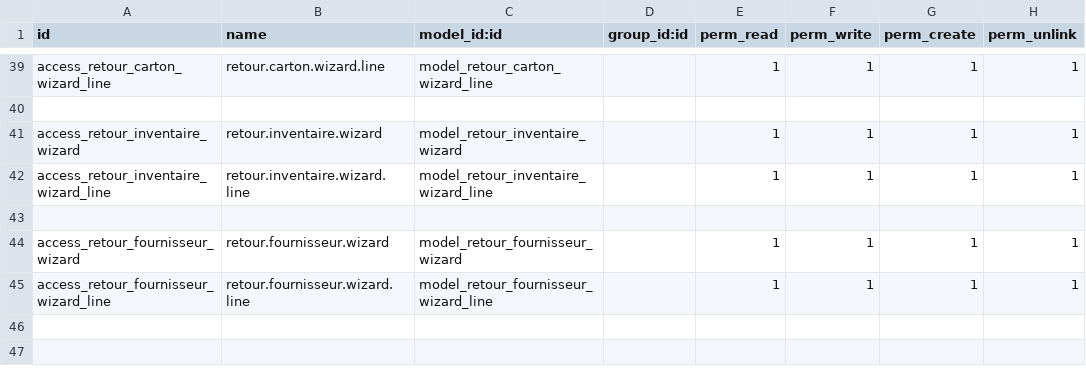
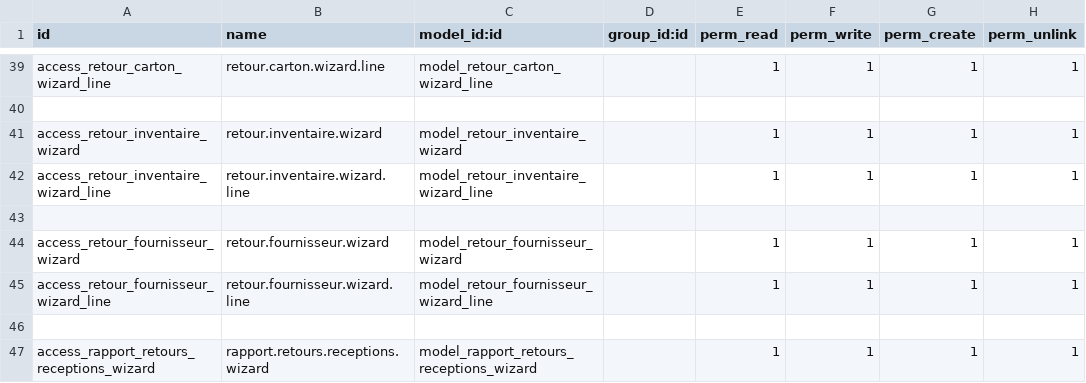
Before and after one commit to Partenaire-Succes/addons-sangel-19, a CSV file: custom_stock/security/ir.model.access.csv, drawn as a sheet; only a part is shown, gaps mark what is left out.

```diff
--- a/custom_stock/security/ir.model.access.csv
+++ b/custom_stock/security/ir.model.access.csv
@@ -45 +45,3 @@ access_retour_fournisseur_wizard,retour.fournisseur.wizard,model_retour_fourniss
 access_retour_fournisseur_wizard_line,retour.fournisseur.wizard.line,model_retour_fournisseur_wizard_line,,1,1,1,1
+
+access_rapport_retours_receptions_wizard,rapport.retours.receptions.wizard,model_rapport_retours_receptions_wizard,,1,1,1,1
```
Also changed, not shown: 20 other files.
